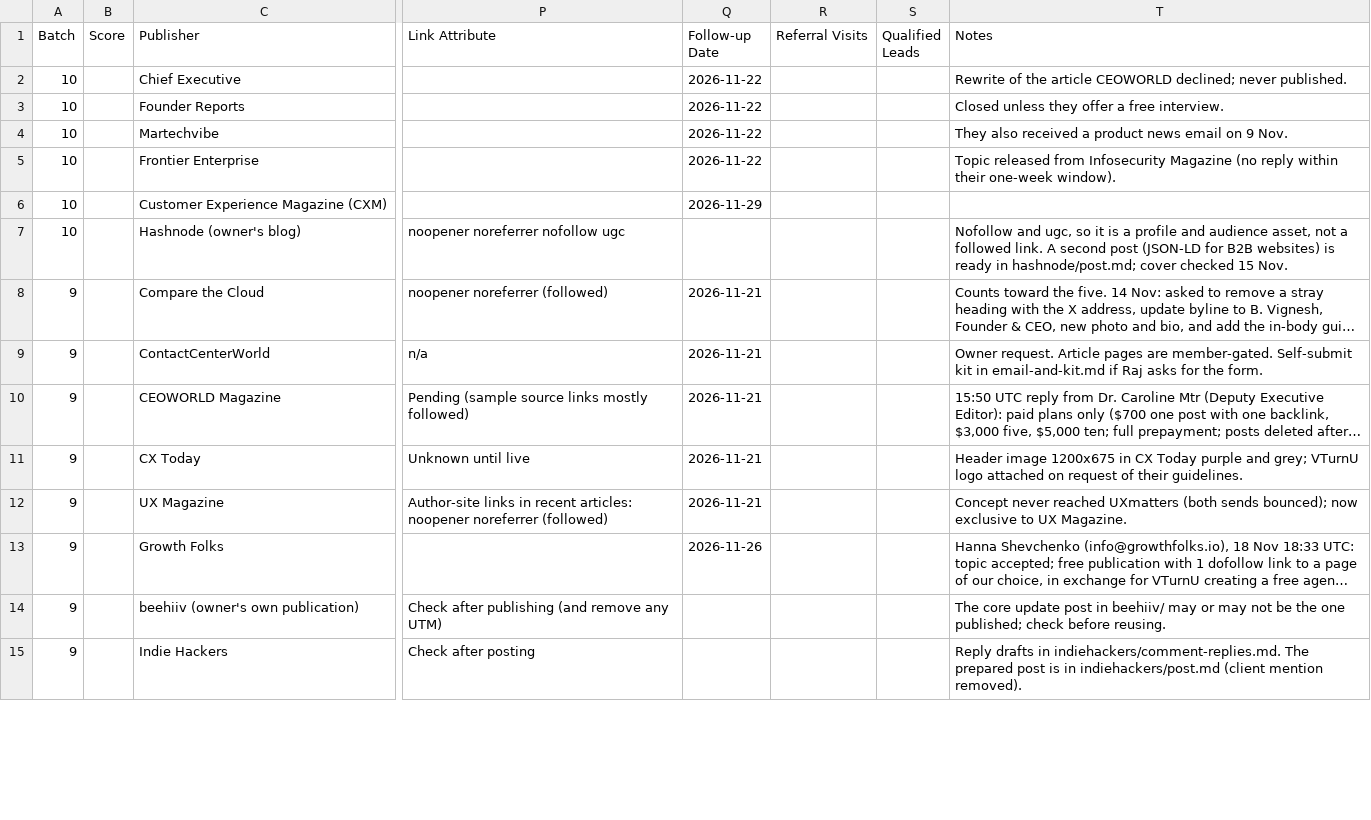
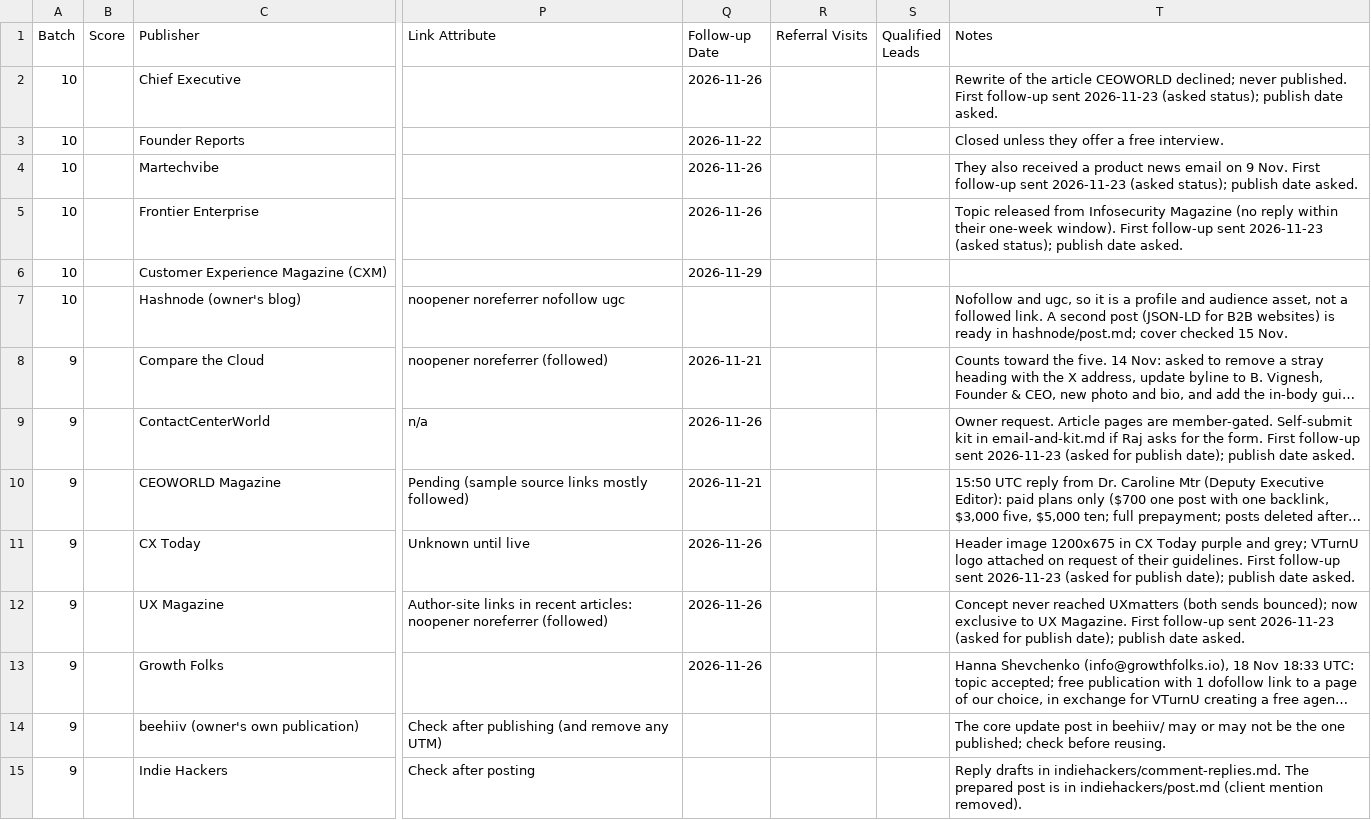
Before and after one commit to bvignesh94k/vturnu, a CSV file: storage/guest-posts/cloud-2026-11-14/tracker-rows.csv, drawn as a sheet; only a part is shown, gaps mark what is left out; long unchanged cells end in …; the diff covers the shown part only; the diff names each change by its address in the sheet, - before the commit and + after, or states it on an @@ line.

```diff
--- a/storage/guest-posts/cloud-2026-11-14/tracker-rows.csv
+++ b/storage/guest-posts/cloud-2026-11-14/tracker-rows.csv
-Q2 (Follow-up Date): 2026-11-22
+Q2 (Follow-up Date): 2026-11-26
-T2 (Notes): …never published.
+T2 (Notes): …never published. First follow-up sent 2026-11-23 (asked status); publish date asked.
-Q4:Q5 (Follow-up Date): 2026-11-22
+Q4:Q5 (Follow-up Date): 2026-11-26
-T4 (Notes): …9 Nov.
+T4 (Notes): …9 Nov. First follow-up sent 2026-11-23 (asked status); publish date asked.
-T5 (Notes): …one-week window).
+T5 (Notes): …one-week window). First follow-up sent 2026-11-23 (asked status); publish date asked.
-Q9 (Follow-up Date): 2026-11-21
+Q9 (Follow-up Date): 2026-11-26
-T9 (Notes): …the form.
+T9 (Notes): …the form. First follow-up sent 2026-11-23 (asked for publish date); publish date asked.
-Q11:Q12 (Follow-up Date): 2026-11-21
+Q11:Q12 (Follow-up Date): 2026-11-26
-T11 (Notes): …their guidelines.
+T11 (Notes): …their guidelines. First follow-up sent 2026-11-23 (asked for publish date); publish date asked.
-T12 (Notes): …UX Magazine.
+T12 (Notes): …UX Magazine. First follow-up sent 2026-11-23 (asked for publish date); publish date asked.
```
Also changed, not shown: 36 edited cells elsewhere in this file, 2 other files.
